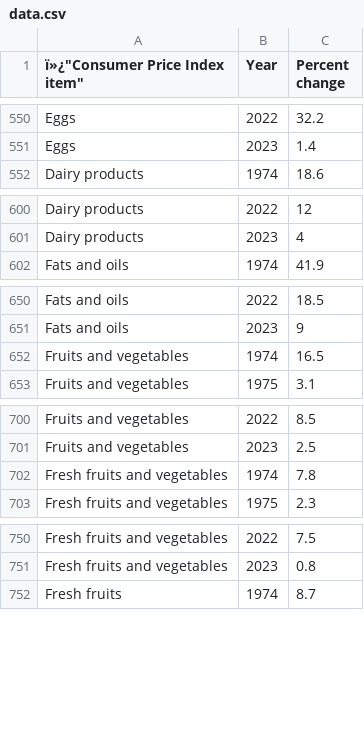
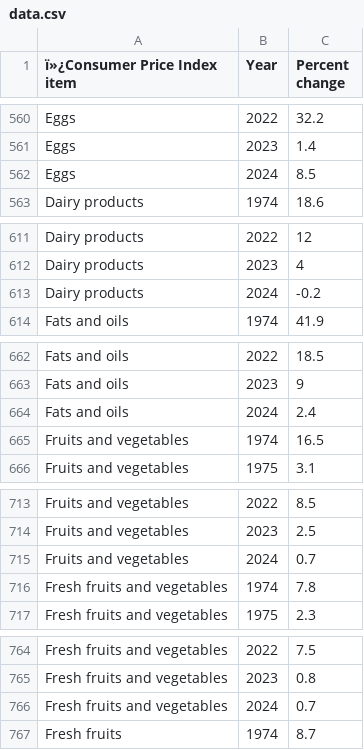
Before and after one commit to datasets/cpi-change, a CSV file: data/data.csv, drawn as a sheet; only a part is shown, gaps mark what is left out; the diff covers the shown part only.

```diff
--- a/data/data.csv
+++ b/data/data.csv
@@ -1 +1 @@
-ï»¿"Consumer Price Index item","Year","Percent change"
+ï»¿Consumer Price Index item,Year,Percent change
@@ -551,0 +562 @@
+Eggs,2024,8.5
@@ -601,0 +613 @@
+Dairy products,2024,-0.2
@@ -651,0 +664 @@
+Fats and oils,2024,2.4
@@ -701,0 +715 @@
+Fruits and vegetables,2024,0.7
@@ -751,0 +766 @@
+Fresh fruits and vegetables,2024,0.7
```
Also changed, not shown: 17 added rows elsewhere in this file.
